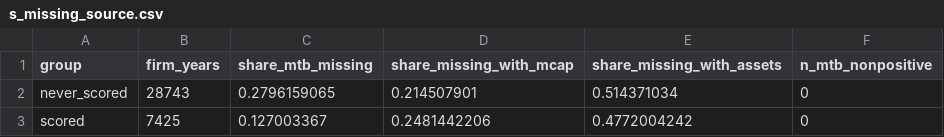
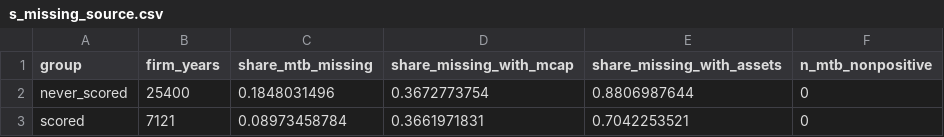
Before and after one commit to trungcandygit/BAI_VALUATION, a CSV file: SAJE_292892_revision/project_R/outputs/s_missing_source.csv, drawn as a sheet.

```diff
--- a/SAJE_292892_revision/project_R/outputs/s_missing_source.csv
+++ b/SAJE_292892_revision/project_R/outputs/s_missing_source.csv
@@ -1,3 +1,3 @@
 "group","firm_years","share_mtb_missing","share_missing_with_mcap","share_missing_with_assets","n_mtb_nonpositive"
-"never_scored","28743","0.2796159065","0.214507901","0.514371034","0"
-"scored","7425","0.127003367","0.2481442206","0.4772004242","0"
+"never_scored","25400","0.1848031496","0.3672773754","0.8806987644","0"
+"scored","7121","0.08973458784","0.3661971831","0.7042253521","0"
```
Also changed, not shown: SAJE_292892_revision/project_R/outputs/numbers_saje.csv, SAJE_292892_revision/project_R/outputs/s_missing_compare.csv, 40 other files.
